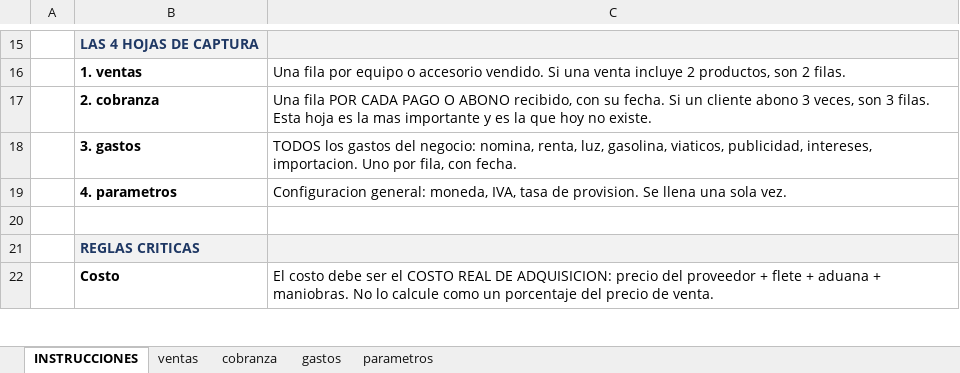
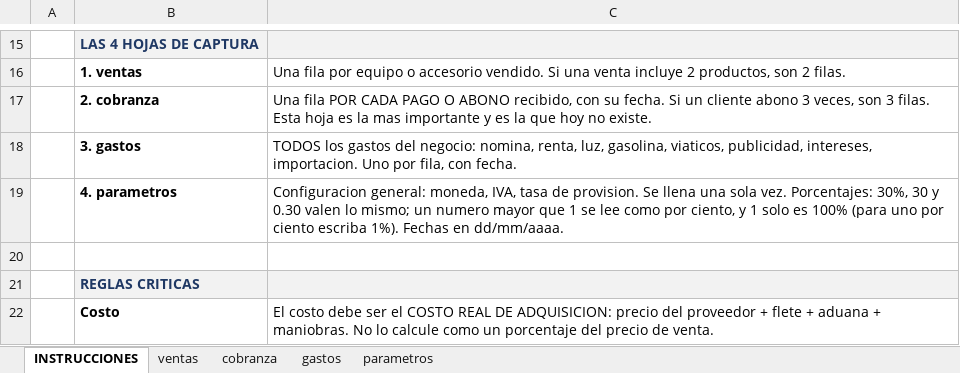
Before and after one commit to jadriangz/reporteria-financiera, an Excel workbook: docs/Plantilla_Captura_Reporteria_v1.xlsx, sheet INSTRUCCIONES, drawn as a sheet; only a part is shown, gaps mark what is left out; values as stored, in another font and other column widths than the file's, no borders; the diff names each change by its address in the sheet, - before the commit and + after, or states it on an @@ line.

Commit message:
fix: valida la hoja parametros como capa

```diff
--- a/docs/Plantilla_Captura_Reporteria_v1.xlsx (sheet INSTRUCCIONES)
+++ b/docs/Plantilla_Captura_Reporteria_v1.xlsx (sheet INSTRUCCIONES)
-C19: …sola vez.
+C19: …sola vez. Porcentajes: 30%, 30 y 0.30 valen lo mismo; un numero mayor que 1 se lee como por ciento, y 1 solo es 100% (para uno por ciento escriba 1%). Fechas en dd/mm/aaaa.
```
Also changed, not shown: sheet parametros, 13 other files.
